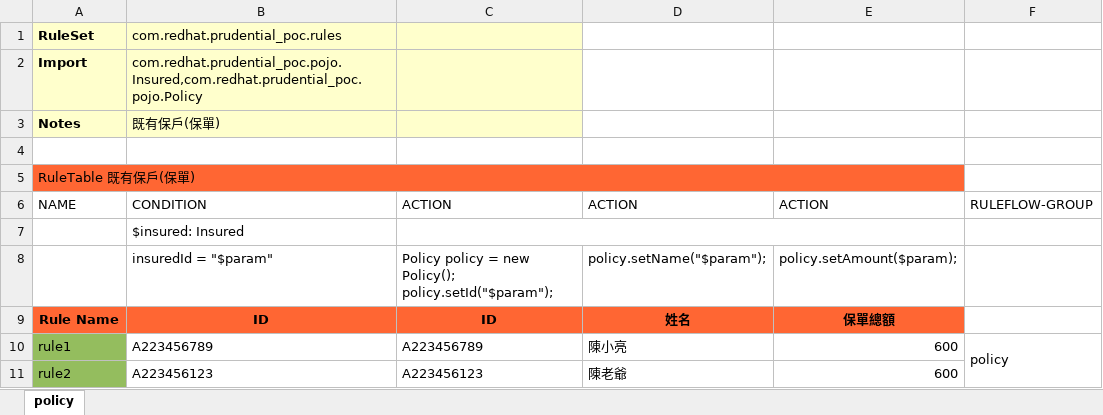
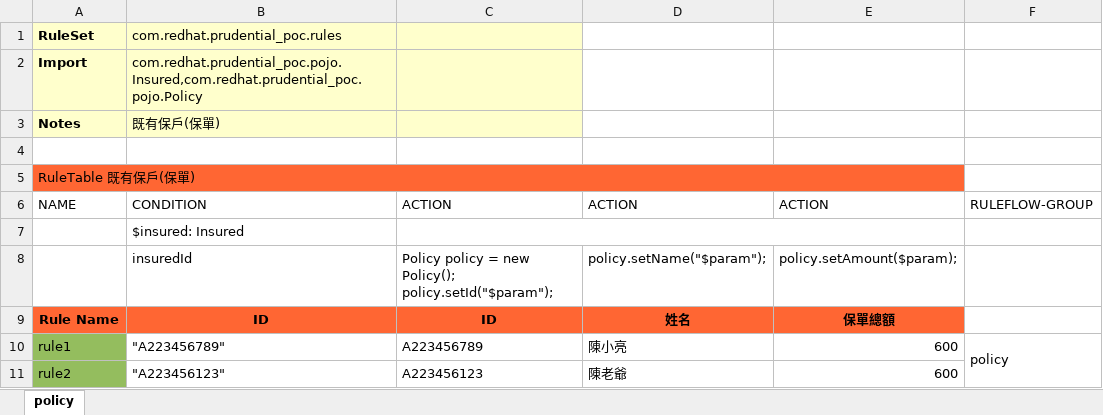
Before and after one commit to snowfish424/prudential_poc, an Excel workbook: src/main/resources/com/redhat/prudential_poc/Policy.xlsx, sheet policy, drawn as a sheet; values as stored, in another font and other column widths than the file's, no borders; the diff names each change by its address in the sheet, - before the commit and + after, or states it on an @@ line.

Commit message:
Uploaded 05-九月-2019 18:40:25 {/src/main/resources/com/redhat/prudential_poc/Policy.xlsx}

```diff
--- a/src/main/resources/com/redhat/prudential_poc/Policy.xlsx (sheet policy)
+++ b/src/main/resources/com/redhat/prudential_poc/Policy.xlsx (sheet policy)
-B8: insuredId = "$param"
+B8: insuredId
-B10: A223456789
+B10: "A223456789"
-B11: A223456123
+B11: "A223456123"
```
